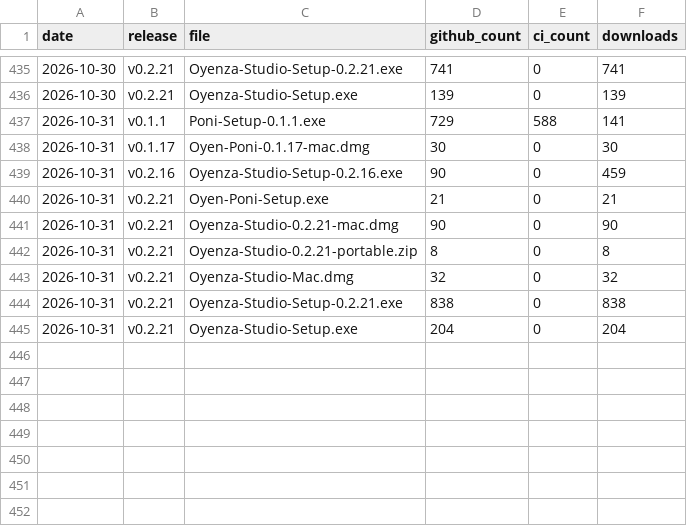
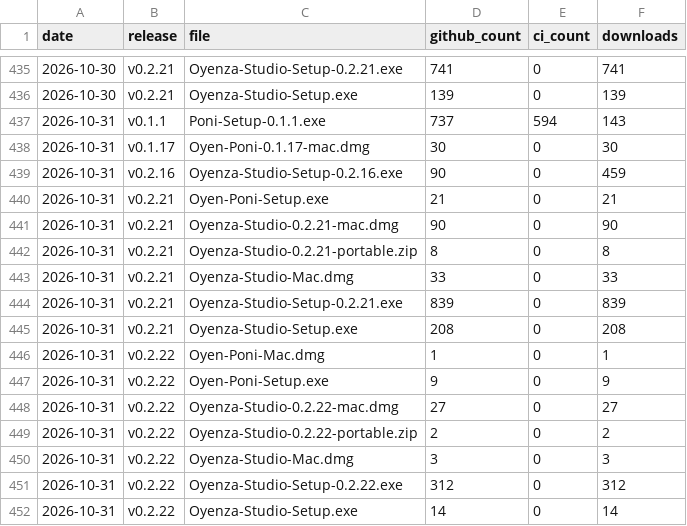
Before and after one commit to lucacadalora/oyenza-studio, a CSV file: data/downloads.csv, drawn as a sheet; only a part is shown, gaps mark what is left out.

```diff
--- a/data/downloads.csv
+++ b/data/downloads.csv
@@ -436,3 +436,3 @@ date,release,file,github_count,ci_count,downloads
 2026-10-30,v0.2.21,Oyenza-Studio-Setup.exe,139,0,139
-2026-10-31,v0.1.1,Poni-Setup-0.1.1.exe,729,588,141
+2026-10-31,v0.1.1,Poni-Setup-0.1.1.exe,737,594,143
 2026-10-31,v0.1.17,Oyen-Poni-0.1.17-mac.dmg,30,0,30
@@ -442,4 +442,11 @@ date,release,file,github_count,ci_count,downloads
 2026-10-31,v0.2.21,Oyenza-Studio-0.2.21-portable.zip,8,0,8
-2026-10-31,v0.2.21,Oyenza-Studio-Mac.dmg,32,0,32
-2026-10-31,v0.2.21,Oyenza-Studio-Setup-0.2.21.exe,838,0,838
-2026-10-31,v0.2.21,Oyenza-Studio-Setup.exe,204,0,204
+2026-10-31,v0.2.21,Oyenza-Studio-Mac.dmg,33,0,33
+2026-10-31,v0.2.21,Oyenza-Studio-Setup-0.2.21.exe,839,0,839
+2026-10-31,v0.2.21,Oyenza-Studio-Setup.exe,208,0,208
+2026-10-31,v0.2.22,Oyen-Poni-Mac.dmg,1,0,1
+2026-10-31,v0.2.22,Oyen-Poni-Setup.exe,9,0,9
+2026-10-31,v0.2.22,Oyenza-Studio-0.2.22-mac.dmg,27,0,27
+2026-10-31,v0.2.22,Oyenza-Studio-0.2.22-portable.zip,2,0,2
+2026-10-31,v0.2.22,Oyenza-Studio-Mac.dmg,3,0,3
+2026-10-31,v0.2.22,Oyenza-Studio-Setup-0.2.22.exe,312,0,312
+2026-10-31,v0.2.22,Oyenza-Studio-Setup.exe,14,0,14
```
Also changed, not shown: data/ci-downloads.csv, 5 other files.
